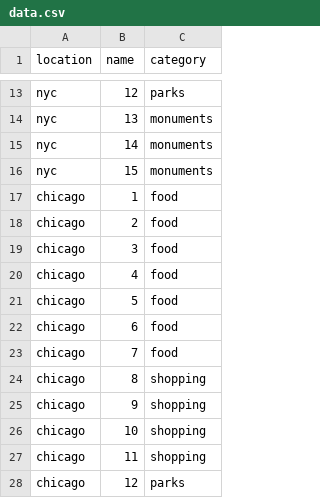
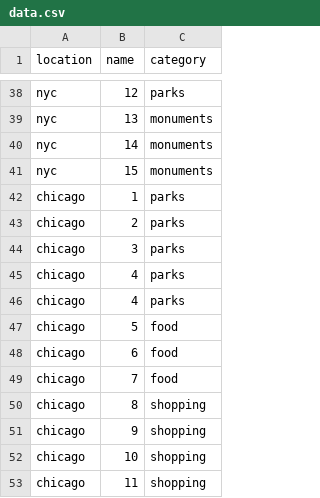
Before and after one commit to vdabro2/TravelPortrait, a CSV file: data.csv, drawn as a sheet; only a part is shown, gaps mark what is left out; the shorter side is filled out with more unchanged rows; the diff covers the shown part only.

```diff
--- a/data.csv
+++ b/data.csv
@@ -16,6 +41,7 @@ nyc,14,monuments
 nyc,15,monuments
-chicago,1,food
-chicago,2,food
-chicago,3,food
-chicago,4,food
+chicago,1,parks
+chicago,2,parks
+chicago,3,parks
+chicago,4,parks
+chicago,4,parks
 chicago,5,food
```
Also changed, not shown: 46 added rows elsewhere in this file, 2 other files.
